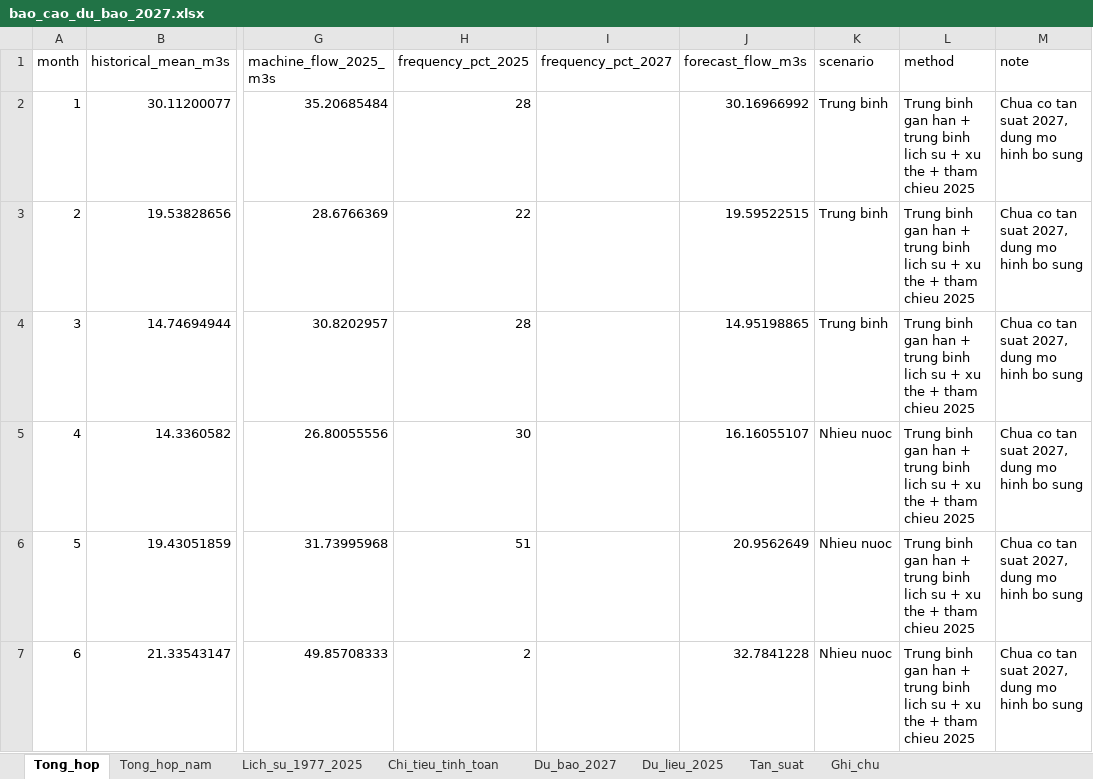
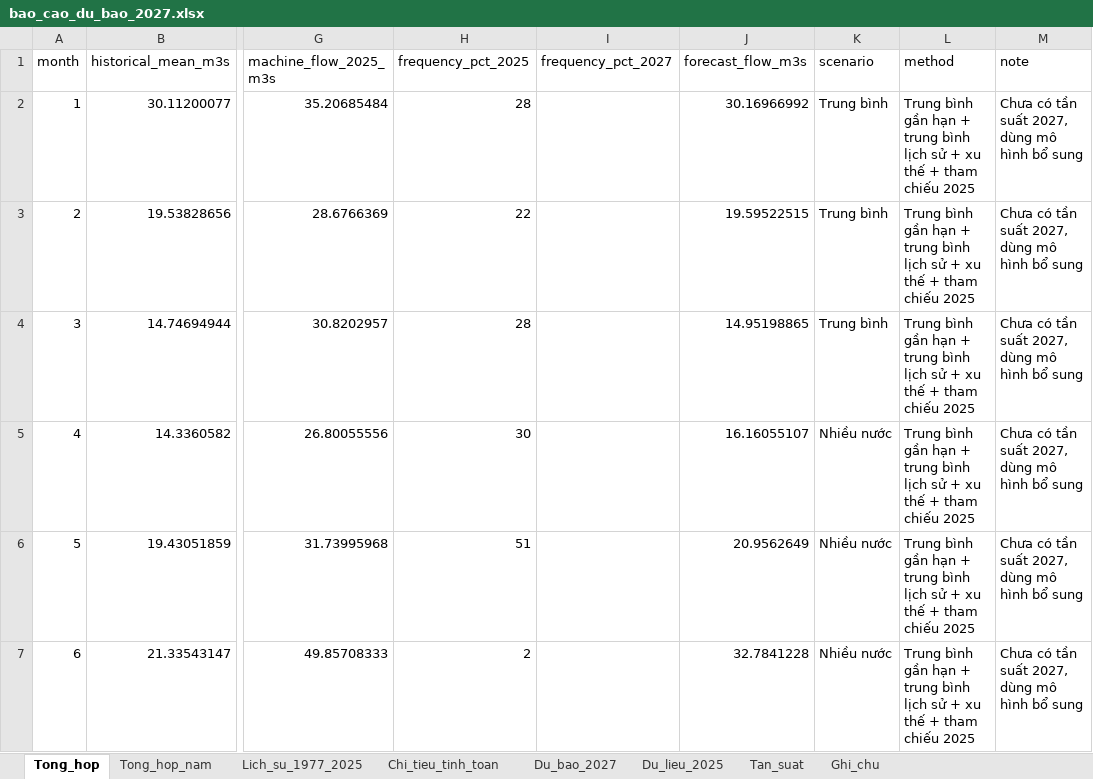
Before and after one commit to azure1181/DubaoAV, an Excel workbook: Output_2027/bao_cao_du_bao_2027.xlsx, sheet Tong_hop, drawn as a sheet; only a part is shown, gaps mark what is left out; values as stored, in another font and other column widths than the file's, no borders; the diff covers the shown part only; the diff names each change by its address in the sheet, - before the commit and + after, or states it on an @@ line.

```diff
--- a/Output_2027/bao_cao_du_bao_2027.xlsx (sheet Tong_hop)
+++ b/Output_2027/bao_cao_du_bao_2027.xlsx (sheet Tong_hop)
-K2:K4 (scenario): Trung binh
+K2:K4 (scenario): Trung bình
-L2:L7 (method): Trung binh gan han + trung binh lich su + xu the + tham chieu 2025
+L2:L7 (method): Trung bình gần hạn + trung bình lịch sử + xu thế + tham chiếu 2025
-M2:M7 (note): Chua co tan suat 2027, dung mo hinh bo sung
+M2:M7 (note): Chưa có tần suất 2027, dùng mô hình bổ sung
-K5:K7 (scenario): Nhieu nuoc
+K5:K7 (scenario): Nhiều nước
```
Also changed, not shown: 18 edited cells elsewhere in this sheet, sheet Du_bao_2027, output_forecast/bao_cao_du_bao_2026.xlsx, 6 other files.
